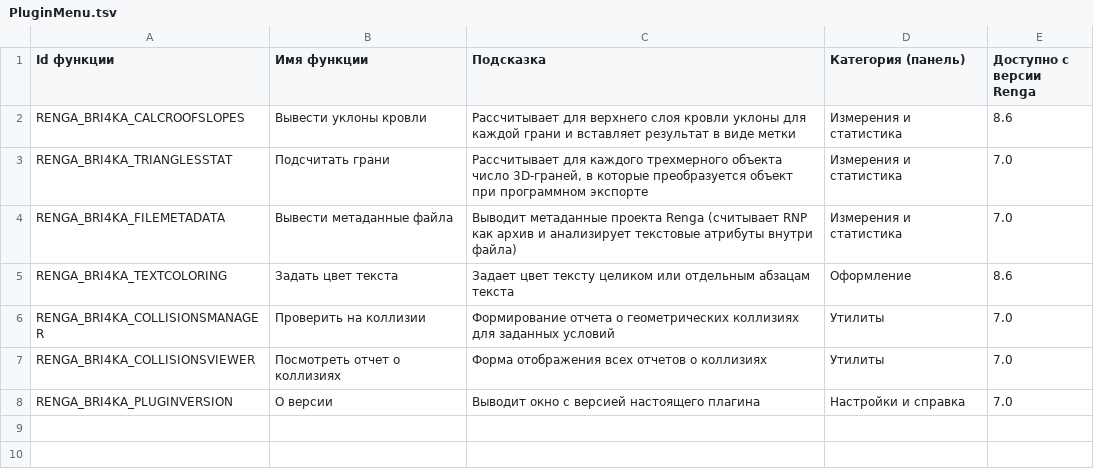
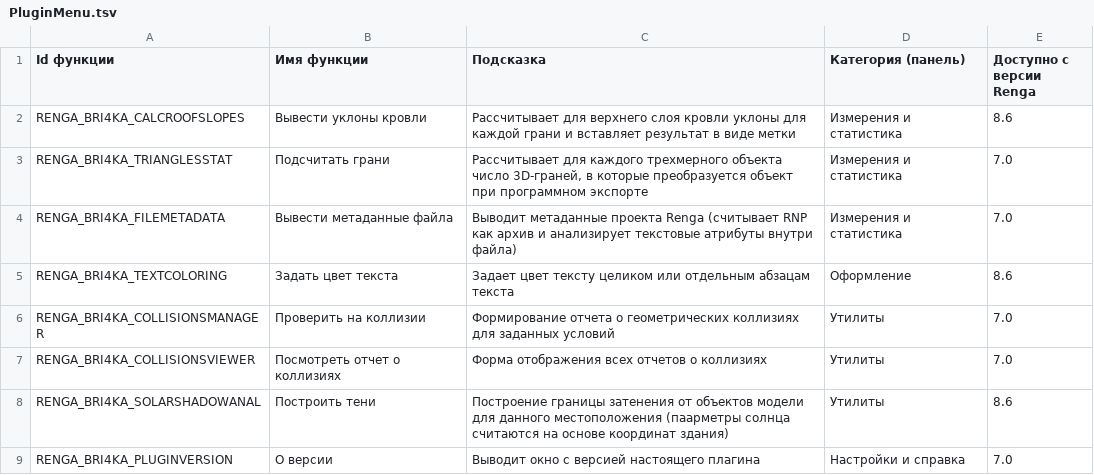
Before and after one commit to Lex-is-BIM/renga_bri4ka, a TSV file: src/RengaBri4kaLoader/PluginMenu.tsv, drawn as a sheet; the diff names each change by its address in the sheet, - before the commit and + after, or states it on an @@ line.

Commit message:
upd
Откат логики хранения геометрии о точках в солидах на Face (там хранятся точки-вершины вместо солида), это нужно для удобной сериализации данных в XML;
Реализация кэширования объектной геометрии для данного проекта в файл и чтение из него при повторных обращениях;
В методы расширения для модели добавлено получение уровня по Id, создание штриховки по контуру;
Добавлена реализация построения теней на плоскости от здания (кровли и перекрытий);
При чтении Mesh-геометрии добавлена в тестовом режиме оптимизация граней до полной плоскости (MultiPlanarOptimizer), пока не используется;

```diff
--- a/src/RengaBri4kaLoader/PluginMenu.tsv
+++ b/src/RengaBri4kaLoader/PluginMenu.tsv
+row 8: RENGA_BRI4KA_SOLARSHADOWANAL | Построить тени | Построение границы затенения от объектов модели для данного местоположения (паарметры солнца считаются на основе координат здания) | Утилиты | 8.6
```
Also changed, not shown: 40 other files.
